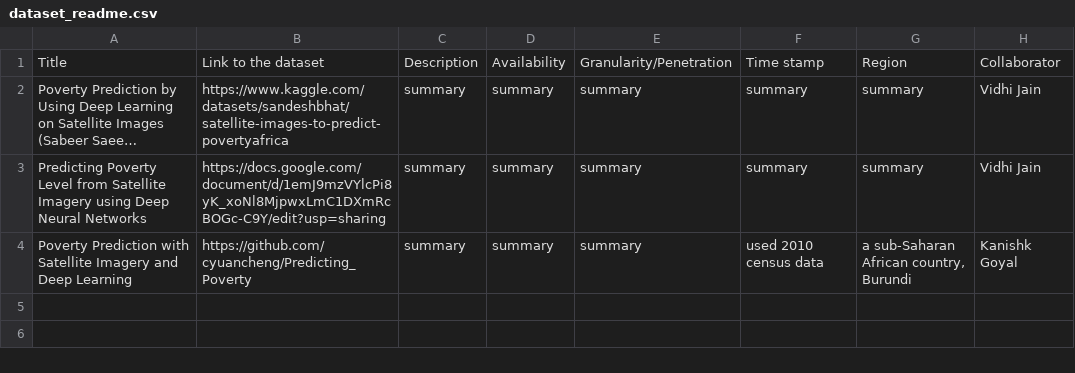
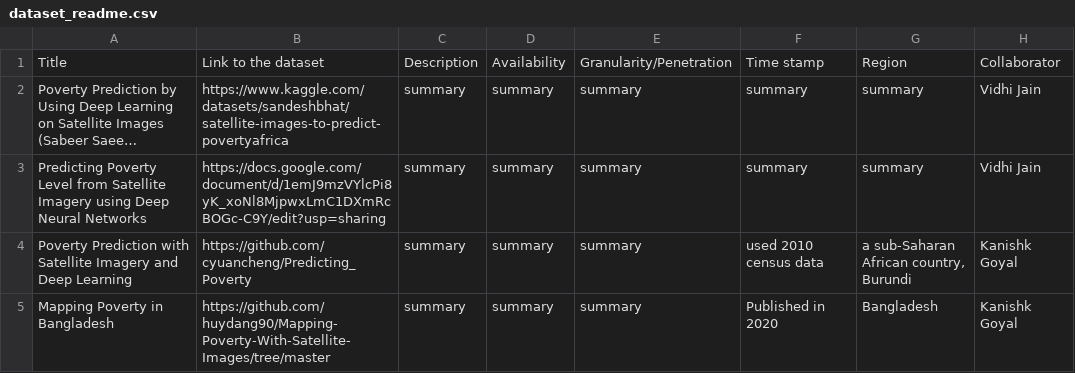
Before and after one commit to Divyanshsingh1910/CDIS_Satellite_Imagery_Analysis, a CSV file: Data/dataset_readme.csv, drawn as a sheet; long unchanged cells end in ….

```diff
--- a/Data/dataset_readme.csv
+++ b/Data/dataset_readme.csv
@@ -5 +5,2 @@ Poverty Prediction with Satellite Imagery and Deep Learning,https://github.com/c
 African country, Burundi",Kanishk Goyal
+Mapping Poverty in Bangladesh,https://github.com/huydang90/Mapping-Poverty-With-Satellite-Images/tree/master,summary,summary,summary,Published in 2020,Bangladesh,Kanishk Goyal
```
Also changed, not shown: Lit-review/papers_readme.csv, 1 other file.
